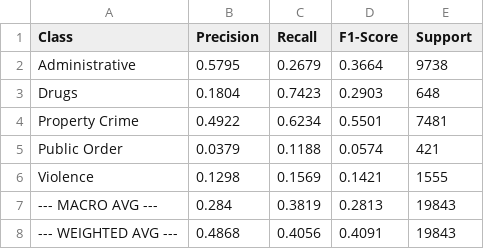
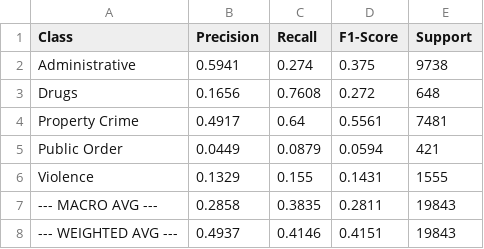
Before and after one commit to manami-bunbun/ecs273-team08-CrimeForecast, a CSV file: outputs/classification_report_crime_type_super.csv, drawn as a sheet.

```diff
--- a/outputs/classification_report_crime_type_super.csv
+++ b/outputs/classification_report_crime_type_super.csv
@@ -1,8 +1,8 @@
 Class,Precision,Recall,F1-Score,Support
-Administrative,0.5795,0.2679,0.3664,9738
-Drugs,0.1804,0.7423,0.2903,648
-Property Crime,0.4922,0.6234,0.5501,7481
-Public Order,0.0379,0.1188,0.0574,421
-Violence,0.1298,0.1569,0.1421,1555
---- MACRO AVG ---,0.284,0.3819,0.2813,19843
---- WEIGHTED AVG ---,0.4868,0.4056,0.4091,19843
+Administrative,0.5941,0.274,0.375,9738
+Drugs,0.1656,0.7608,0.272,648
+Property Crime,0.4917,0.64,0.5561,7481
+Public Order,0.0449,0.0879,0.0594,421
+Violence,0.1329,0.155,0.1431,1555
+--- MACRO AVG ---,0.2858,0.3835,0.2811,19843
+--- WEIGHTED AVG ---,0.4937,0.4146,0.4151,19843
```
Also changed, not shown: outputs/classification_report_crime_type_occupation.csv, outputs/classification_report_crime_type_violent.csv, 20 other files.
